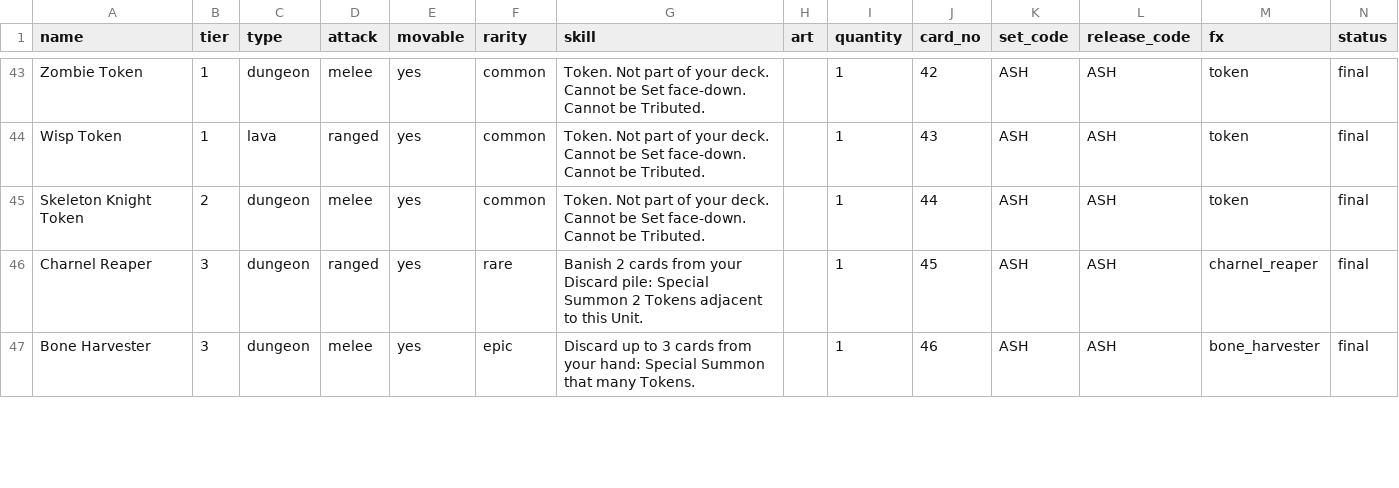
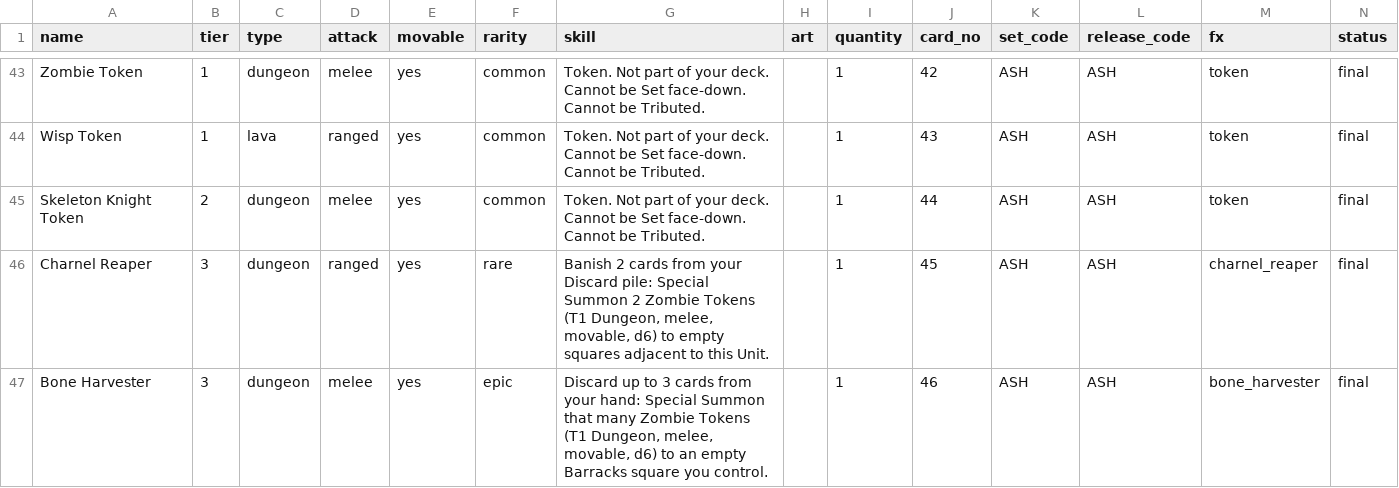
Before and after one commit to NetOrca/towers-of-atheria-bench, a CSV file: cards_ASH.csv, drawn as a sheet; only a part is shown, gaps mark what is left out; the diff covers the shown part only.

Commit message:
Charnel Reaper and Bone Harvester summon Zombie Tokens; every token summoner states name, stats incl movable, and landing square

```diff
--- a/cards_ASH.csv
+++ b/cards_ASH.csv
@@ -45,3 +45,3 @@ Wisp Token,1,lava,ranged,yes,common,Token. Not part of your deck. Cannot be Set
 Skeleton Knight Token,2,dungeon,melee,yes,common,Token. Not part of your deck. Cannot be Set face-down. Cannot be Tributed.,,1,44,ASH,ASH,token,final
-Charnel Reaper,3,dungeon,ranged,yes,rare,Banish 2 cards from your Discard pile: Special Summon 2 Tokens adjacent to this Unit.,,1,45,ASH,ASH,charnel_reaper,final
-Bone Harvester,3,dungeon,melee,yes,epic,Discard up to 3 cards from your hand: Special Summon that many Tokens.,,1,46,ASH,ASH,bone_harvester,final
+Charnel Reaper,3,dungeon,ranged,yes,rare,"Banish 2 cards from your Discard pile: Special Summon 2 Zombie Tokens (T1 Dungeon, melee, movable, d6) to empty squares adjacent to this Unit.",,1,45,ASH,ASH,charnel_reaper,final
+Bone Harvester,3,dungeon,melee,yes,epic,"Discard up to 3 cards from your hand: Special Summon that many Zombie Tokens (T1 Dungeon, melee, movable, d6) to an empty Barracks square you control.",,1,46,ASH,ASH,bone_harvester,final
```
Also changed, not shown: 4 edited cells elsewhere in this file, cards_HNR.csv, 4 other files.
